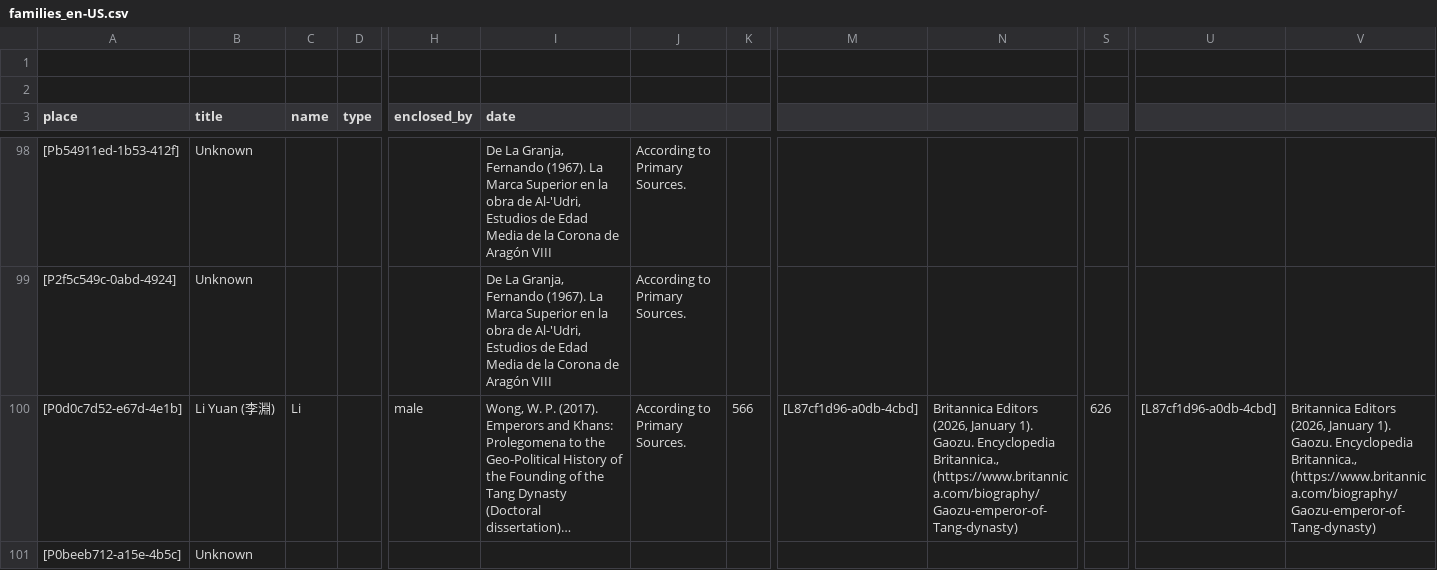
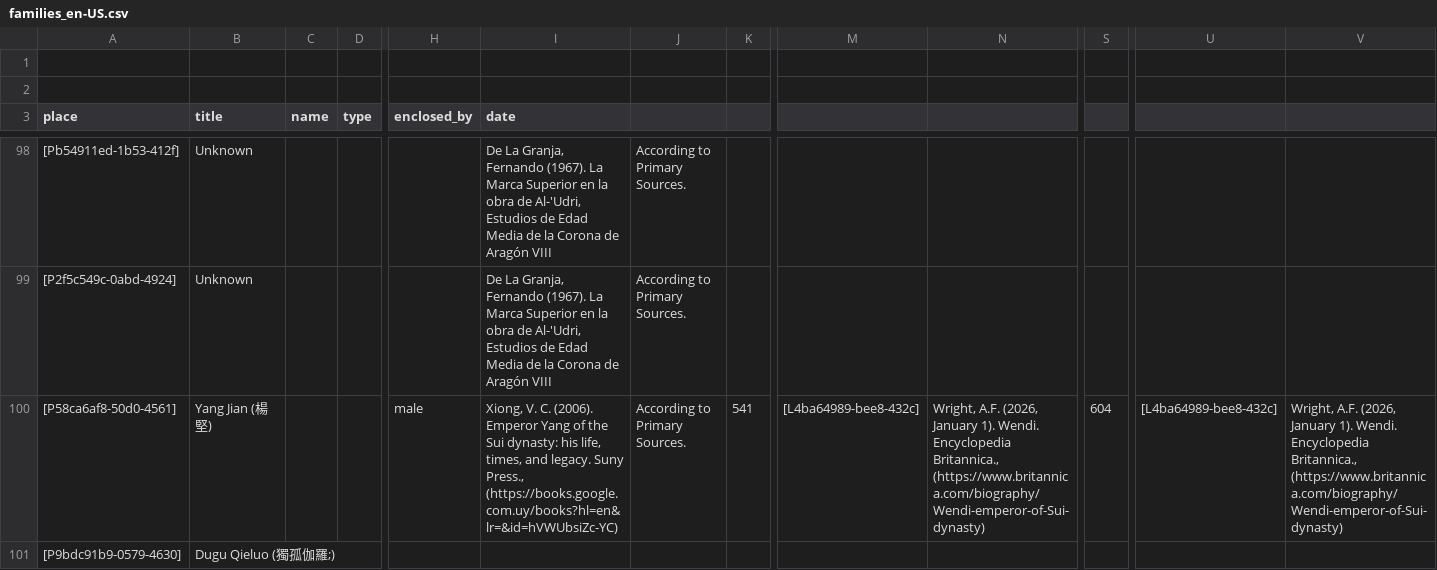
Before and after one commit to historytracers/historytracers, a CSV file: csv/families_en-US.csv, drawn as a sheet; only a part is shown, gaps mark what is left out; the shorter side is filled out with more unchanged rows; long unchanged cells end in …; rows hold the shown columns only; the diff covers the shown part only; the diff names each change by its address in the sheet, - before the commit and + after, or states it on an @@ line.

Commit message:
sui_dynasty: People (P4)

```diff
--- a/csv/families_en-US.csv
+++ b/csv/families_en-US.csv
+row 100: [P58ca6af8-50d0-4561] | Yang Jian (楊堅) |  |  | male | Xiong, V. C. (2006). Emperor Yang of the Sui dynasty: his life, times, and legacy. Suny Press., (https://books.google.com.uy/books?hl=en&lr=&id=hVWUbsiZc-YC) | According to Primary Sources. | 541 | [L4ba64989-bee8-432c] | Wright, A.F. (2026, January 1). Wendi. Encyclopedia Britannica., (https://www.britannica.com/biography/Wendi-emperor-of-Sui-dynasty) | 604 | [L4ba64989-bee8-432c] | Wright, A.F. (2026, January 1). Wendi. Encyclopedia Britannica., (https://www.britannica.com/biography/Wendi-emperor-of-Sui-dynasty)
+row 101: [P9bdc91b9-0579-4630] | Dugu Qieluo (獨孤伽羅;)
```
Also changed, not shown: 3 added rows and 1 edited cell elsewhere in this file, csv/6b792765-ed45-4289-9350-82bc7204d44e_en-US.csv, csv/6b792765-ed45-4289-9350-82bc7204d44e_es-ES.csv, 9 other files.
